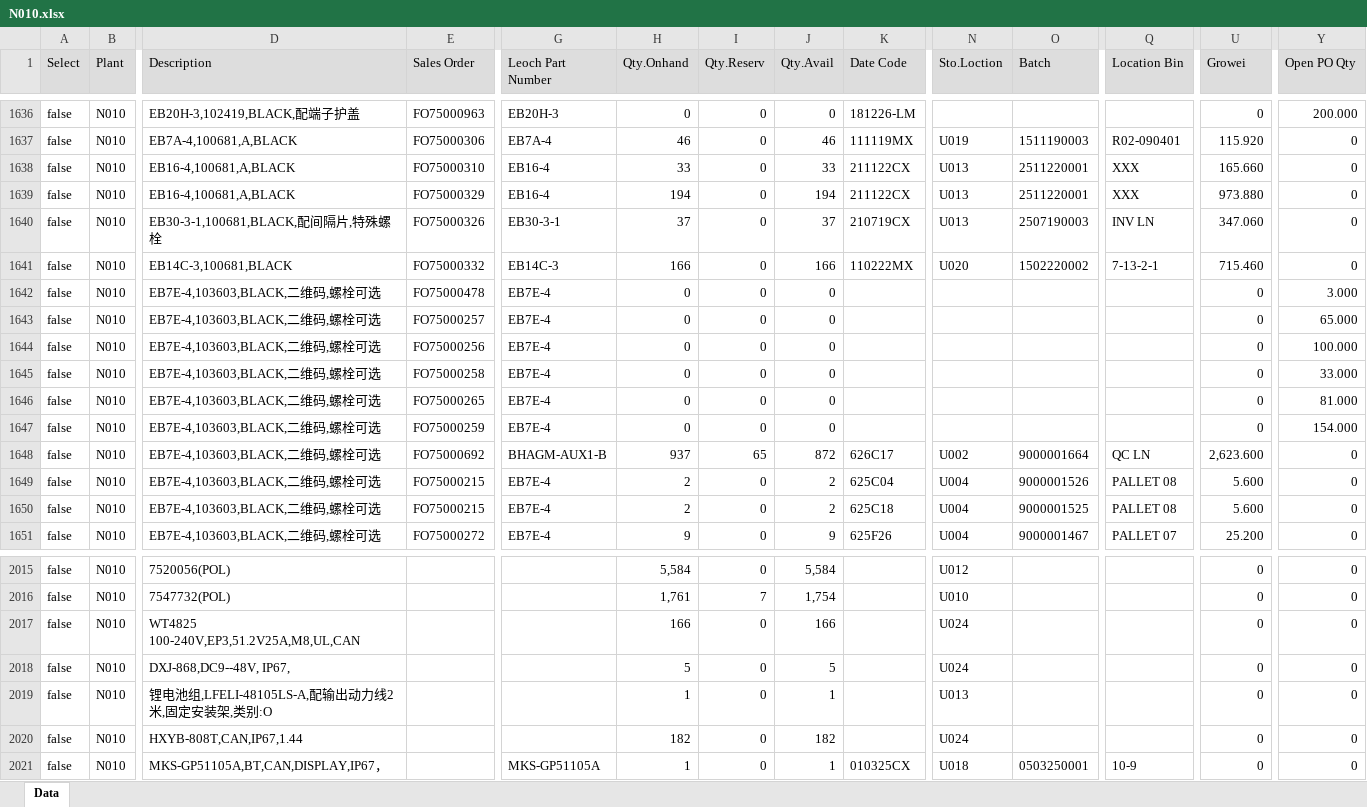
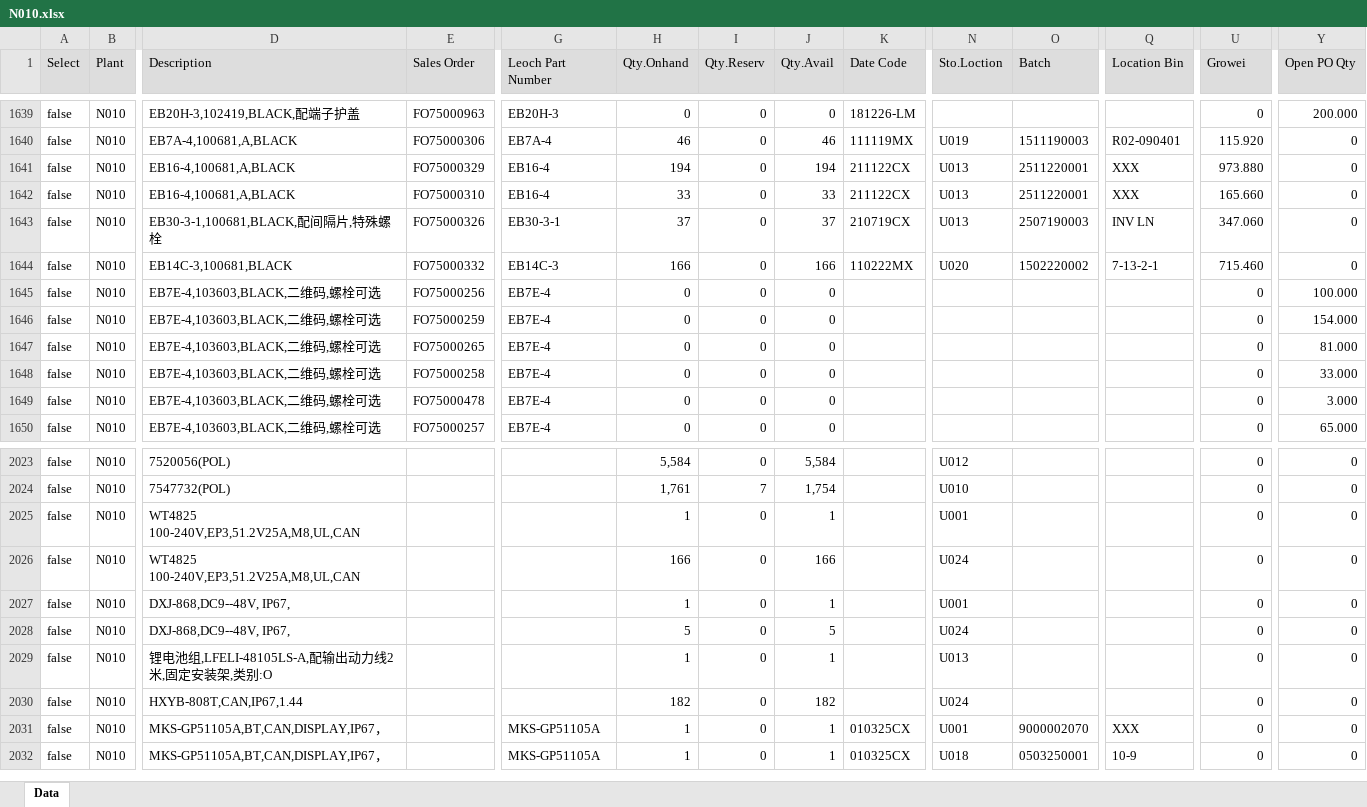
Before and after one commit to LeochBattery/Leoch-Inventory, an Excel workbook: N010.xlsx, sheet Data, drawn as a sheet; only a part is shown, gaps mark what is left out; values as stored, in another font and other column widths than the file's, no borders; removed rows and columns are numbered as before the commit, all else as after; rows hold the shown columns only; the diff covers the shown part only; the diff names each change by its address in the sheet, - before the commit and + after, or states it on an @@ line.

Commit message:
Add files via upload

```diff
--- a/N010.xlsx (sheet Data)
+++ b/N010.xlsx (sheet Data)
@@ row 1638 moved to row 1642: false @@
-row 1646: false | N010 | EB7E-4,103603,BLACK,二维码,螺栓可选 | FO75000265 | EB7E-4 | 0 | 0 | 0 |  |  |  |  | 0 | 81.000
-E1647 (Sales Order): FO75000692
+E1647 (Sales Order): FO75000265
-G1647 (Leoch Part Number): BHAGM-AUX1-B
+G1647 (Leoch Part Number): EB7E-4
-H1647 (Qty.Onhand): 937
+H1647 (Qty.Onhand): 0
-I1647 (Qty.Reserv): 65
+I1647 (Qty.Reserv): 0
-J1647 (Qty.Avail): 872
+J1647 (Qty.Avail): 0
-K1647 (Date Code): 626C17
+K1647 (Date Code): (empty)
-N1647 (Sto.Loction): U002
+N1647 (Sto.Loction): (empty)
-O1647 (Batch): 9000001664
+O1647 (Batch): (empty)
-Q1647 (Location Bin): QC LN
+Q1647 (Location Bin): (empty)
-U1647 (Growei): 2,623.600
+U1647 (Growei): 0
-Y1647 (Open PO Qty): 0
+Y1647 (Open PO Qty): 81.000
@@ row 1649 moved to row 1727: false @@
@@ row 1650 moved to row 1728: false @@
@@ row 1651 moved to row 1680: false @@
@@ row 1645 moved to row 1648: false @@
@@ row 1642 moved to row 1649: false @@
@@ row 1643 moved to row 1650: false @@
+row 2025: false | N010 | WT4825 100-240V,EP3,51.2V25A,M8,UL,CAN |  |  | 1 | 0 | 1 |  | U001 |  |  | 0 | 0
+row 2027: false | N010 | DXJ-868,DC9--48V, IP67, |  |  | 1 | 0 | 1 |  | U001 |  |  | 0 | 0
+row 2031: false | N010 | MKS-GP51105A,BT,CAN,DISPLAY,IP67， |  | MKS-GP51105A | 1 | 0 | 1 | 010325CX | U001 | 9000002070 | XXX | 0 | 0
```
Also changed, not shown: 22 added rows, 13 removed rows, 784 moved rows and 161 edited cells elsewhere in this sheet.
